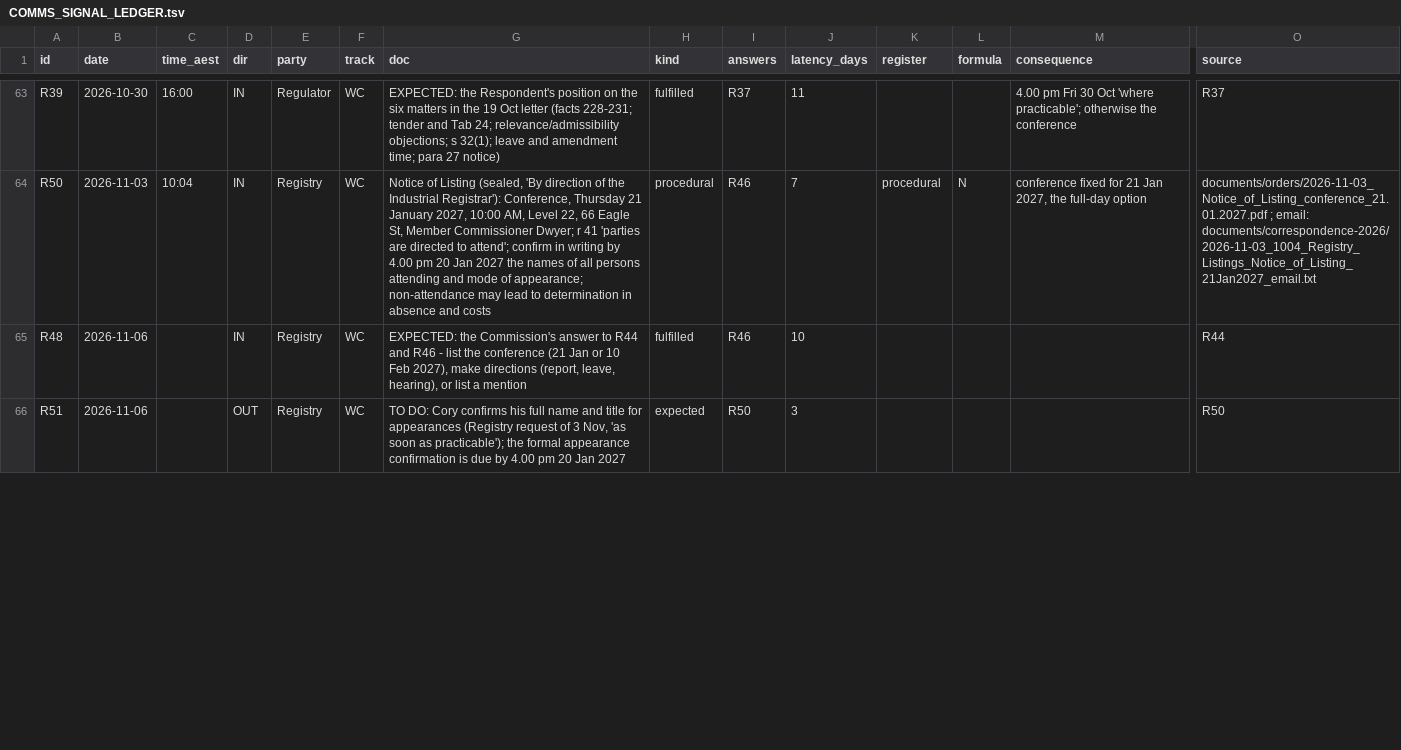
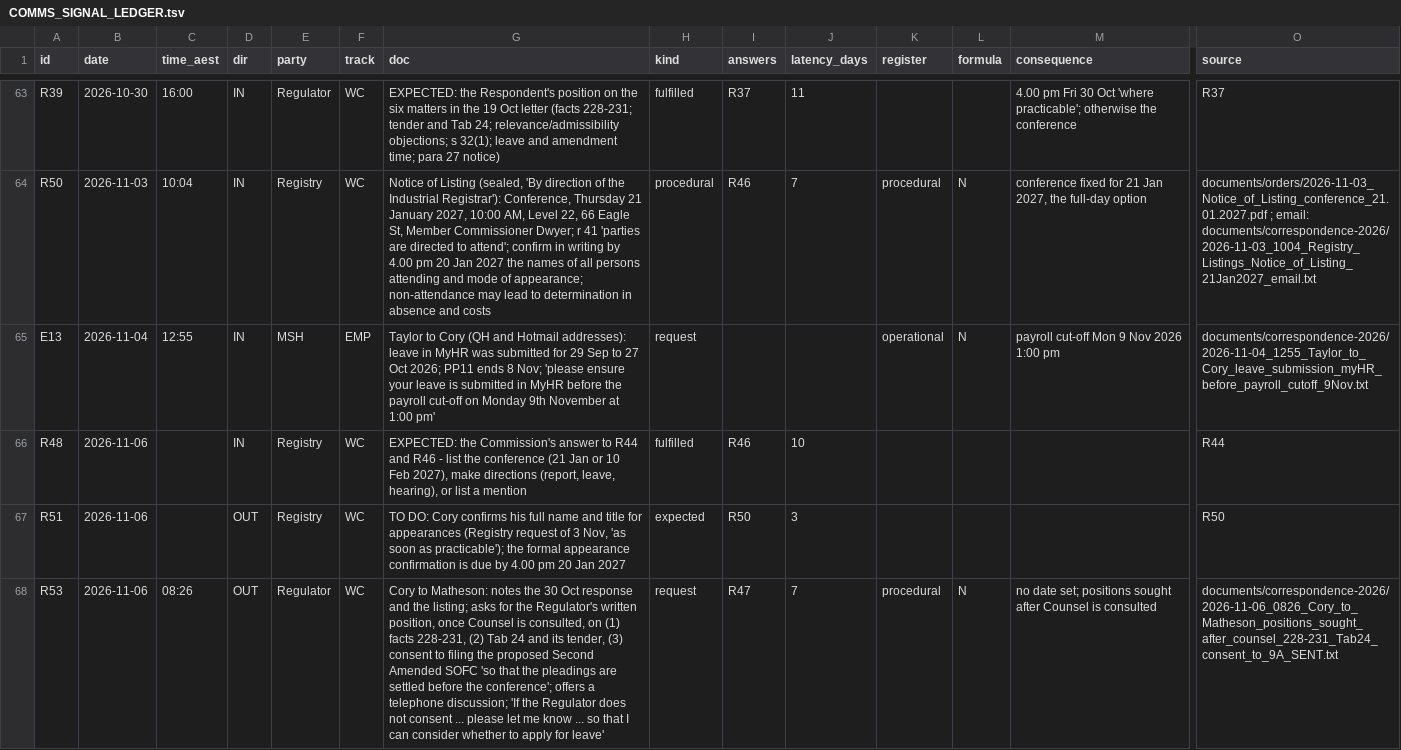
Before and after one commit to Cory789-byte/Personalproject, a TSV file: wc2024227/index/COMMS_SIGNAL_LEDGER.tsv, drawn as a sheet; only a part is shown, gaps mark what is left out; rows hold the shown columns only; the diff covers the shown part only; the diff names each change by its address in the sheet, - before the commit and + after, or states it on an @@ line.

```diff
--- a/wc2024227/index/COMMS_SIGNAL_LEDGER.tsv
+++ b/wc2024227/index/COMMS_SIGNAL_LEDGER.tsv
+row 65: E13 | 2026-11-04 | 12:55 | IN | MSH | EMP | Taylor to Cory (QH and Hotmail addresses): leave in MyHR was submitted for 29 Sep to 27 Oct 2026; PP11 ends 8 Nov; 'please ensure your leave is submitted in MyHR before the payroll cut-off on Monday 9th November at 1:00 pm' | request |  |  | operational | N | payroll cut-off Mon 9 Nov 2026 1:00 pm | documents/correspondence-2026/2026-11-04_1255_Taylor_to_Cory_leave_submission_myHR_before_payroll_cutoff_9Nov.txt
+row 68: R53 | 2026-11-06 | 08:26 | OUT | Regulator | WC | Cory to Matheson: notes the 30 Oct response and the listing; asks for the Regulator's written position, once Counsel is consulted, on (1) facts 228-231, (2) Tab 24 and its tender, (3) consent to filing the proposed Second Amended SOFC 'so that the pleadings are settled before the conference'; offers a telephone discussion; 'If the Regulator does not consent ... please let me know ... so that I can consider whether to apply for leave' | request | R47 | 7 | procedural | N | no date set; positions sought after Counsel is consulted | documents/correspondence-2026/2026-11-06_0826_Cory_to_Matheson_positions_sought_after_counsel_228-231_Tab24_consent_to_9A_SENT.txt
```
Also changed, not shown: 2 added rows, 1 moved row and 4 edited cells elsewhere in this file, wc2024227/index/MANIFEST.tsv, 6 other files.
